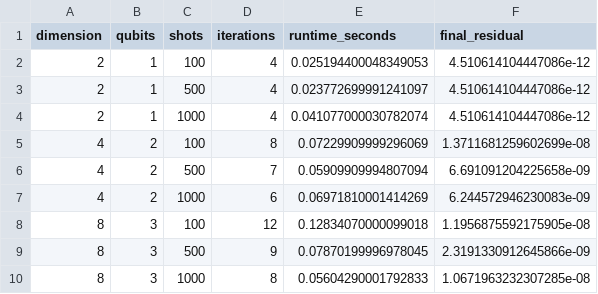
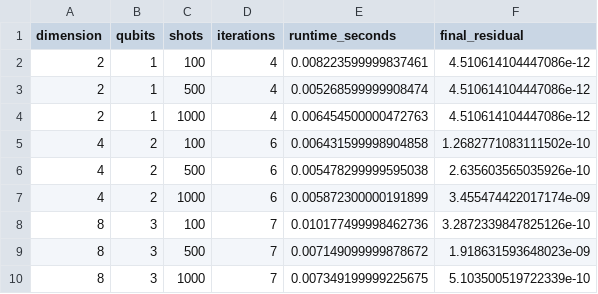
Before and after one commit to Adwaith-J/QNM-pennylane, a CSV file: experiments/results/scaling_results.csv, drawn as a sheet.

Commit message:
Add reproducible experiment runner

```diff
--- a/experiments/results/scaling_results.csv
+++ b/experiments/results/scaling_results.csv
@@ -1,10 +1,10 @@
 dimension,qubits,shots,iterations,runtime_seconds,final_residual
-2,1,100,4,0.025194400048349053,4.510614104447086e-12
-2,1,500,4,0.023772699991241097,4.510614104447086e-12
-2,1,1000,4,0.041077000030782074,4.510614104447086e-12
-4,2,100,8,0.07229909999296069,1.3711681259602699e-08
-4,2,500,7,0.05909909994807094,6.691091204225658e-09
-4,2,1000,6,0.06971810001414269,6.244572946230083e-09
-8,3,100,12,0.12834070000099018,1.1956875592175905e-08
-8,3,500,9,0.07870199996978045,2.3191330912645866e-09
-8,3,1000,8,0.05604290001792833,1.0671963232307285e-08
+2,1,100,4,0.008223599999837461,4.510614104447086e-12
+2,1,500,4,0.005268599999908474,4.510614104447086e-12
+2,1,1000,4,0.006454500000472763,4.510614104447086e-12
+4,2,100,6,0.006431599998904858,1.2682771083111502e-10
+4,2,500,6,0.005478299999595038,2.635603565035926e-10
+4,2,1000,6,0.005872300000191899,3.455474422017174e-09
+8,3,100,7,0.010177499998462736,3.2872339847825126e-10
+8,3,500,7,0.007149099999878672,1.918631593648023e-09
+8,3,1000,7,0.007349199999225675,5.103500519722339e-10
```
Also changed, not shown: 2 other files.
